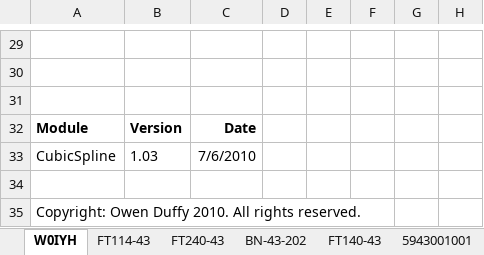
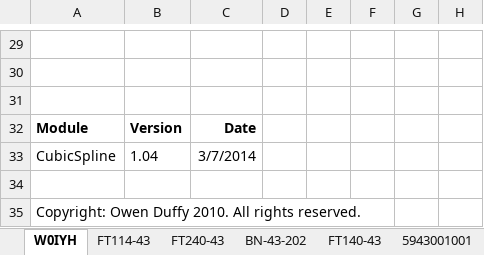
Before and after one commit to owenduffy/xl, an Excel workbook: Zcm-43.xlsm, sheet W0IYH, drawn as a sheet; only a part is shown, gaps mark what is left out; values as stored, in another font and other column widths than the file's, no borders; charts and pictures not drawn; the diff names each change by its address in the sheet, - before the commit and + after, or states it on an @@ line.

```diff
--- a/Zcm-43.xlsm (sheet W0IYH)
+++ b/Zcm-43.xlsm (sheet W0IYH)
-B33: 1.03
+B33: 1.04
-C33: 7/6/2010
+C33: 3/7/2014
```
Also changed, not shown: sheet 2843009902, sheet FT140-43, sheet FT114-43, sheet FT240-43, sheet 5943001001, sheet FT240-43 x 2, 9 more sheets, charts or pictures, Zcm-31.xlsm, Zcm-61.xlsm, 2 other files.
